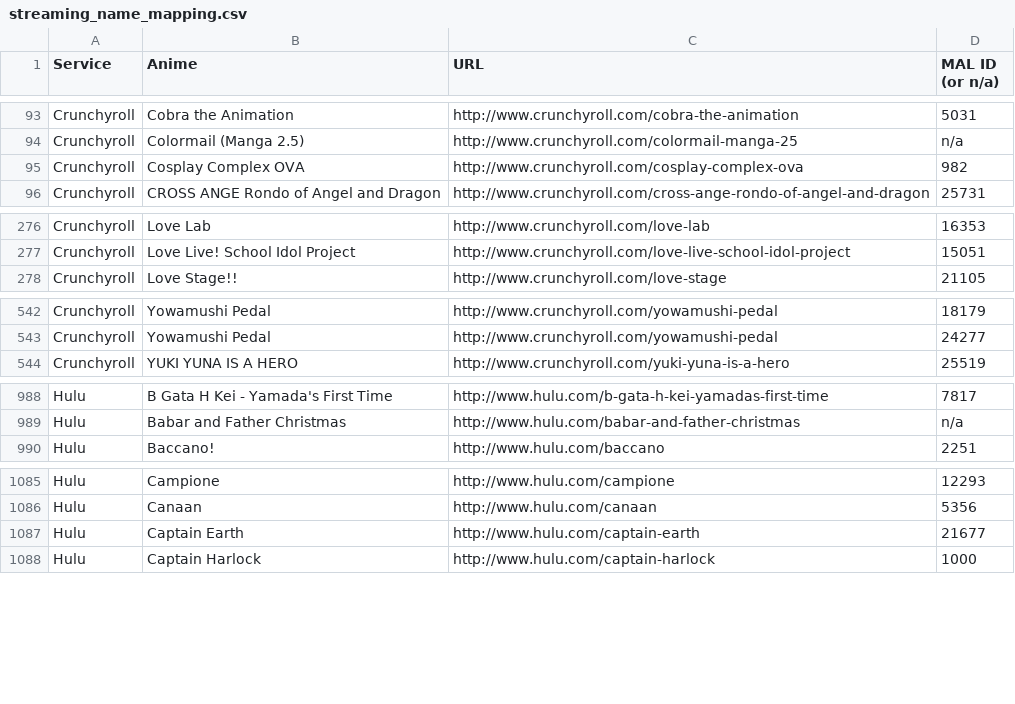
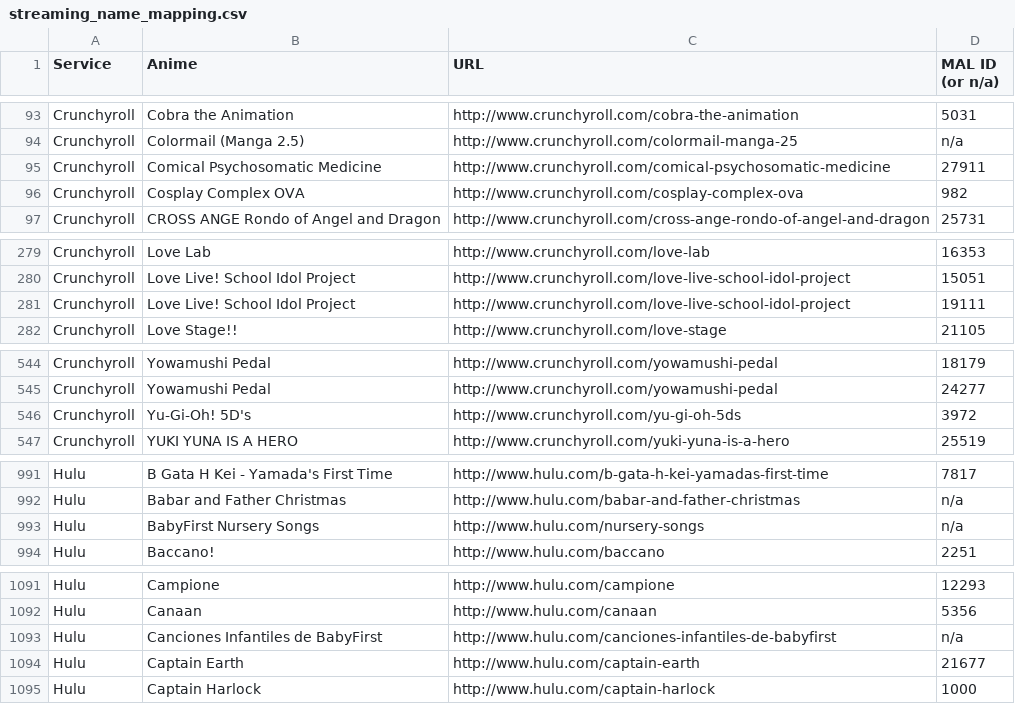
Before and after one commit to LHCGreg/animerecs, a CSV file: AnimeRecs.UpdateStreams/streaming_name_mapping.csv, drawn as a sheet; only a part is shown, gaps mark what is left out; the diff covers the shown part only; the diff names each change by its address in the sheet, - before the commit and + after, or states it on an @@ line.

```diff
--- a/AnimeRecs.UpdateStreams/streaming_name_mapping.csv
+++ b/AnimeRecs.UpdateStreams/streaming_name_mapping.csv
+row 95: Crunchyroll | Comical Psychosomatic Medicine | http://www.crunchyroll.com/comical-psychosomatic-medicine | 27911
+row 281: Crunchyroll | Love Live! School Idol Project | http://www.crunchyroll.com/love-live-school-idol-project | 19111
+row 546: Crunchyroll | Yu-Gi-Oh! 5D's | http://www.crunchyroll.com/yu-gi-oh-5ds | 3972
+row 993: Hulu | BabyFirst Nursery Songs | http://www.hulu.com/nursery-songs | n/a
+row 1093: Hulu | Canciones Infantiles de BabyFirst | http://www.hulu.com/canciones-infantiles-de-babyfirst | n/a
```
Also changed, not shown: 17 added rows, 7 removed rows and 1 edited cell elsewhere in this file, 1 other file.
